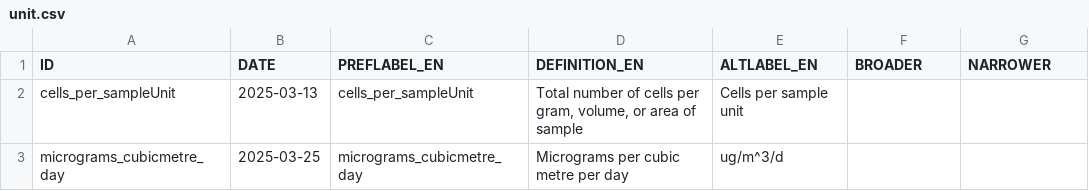
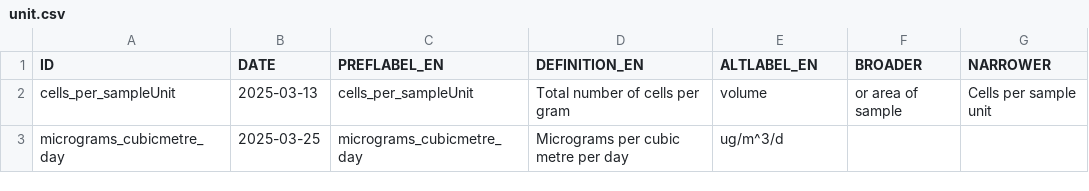
Before and after one commit to emo-bon/ns, a CSV file: unit.csv, drawn as a sheet; the diff names each change by its address in the sheet, - before the commit and + after, or states it on an @@ line.

```diff
--- a/unit.csv
+++ b/unit.csv
-D2 (DEFINITION_EN): Total number of cells per gram, volume, or area of sample
+D2 (DEFINITION_EN): Total number of cells per gram
-E2 (ALTLABEL_EN): Cells per sample unit
+E2 (ALTLABEL_EN): volume
-F2 (BROADER): (empty)
+F2 (BROADER): or area of sample
-G2 (NARROWER): (empty)
+G2 (NARROWER): Cells per sample unit
```
Also changed, not shown: core.csv, product.csv, 1 other file.
